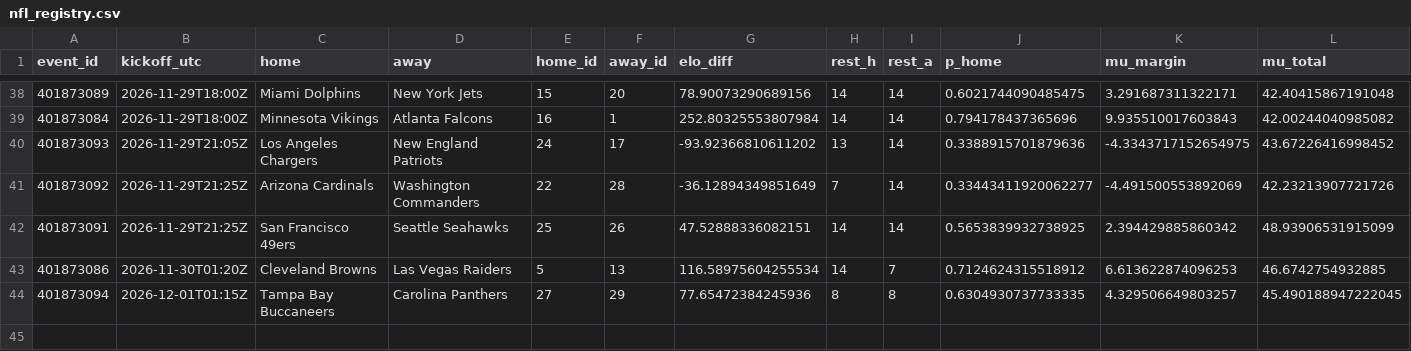
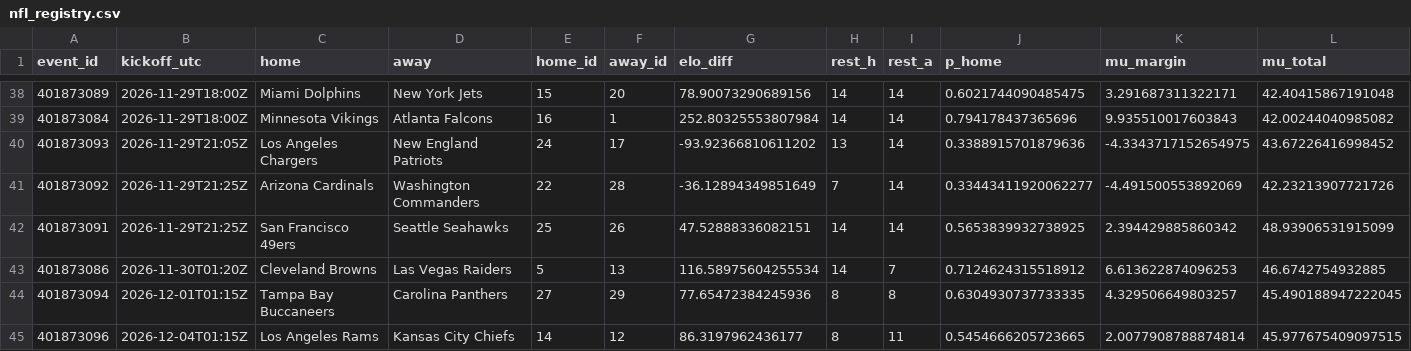
Before and after one commit to gabrielreyesu/mocha-picks, a CSV file: predictions/nfl_registry.csv, drawn as a sheet; only a part is shown, gaps mark what is left out; rows hold the shown columns only; the diff names each change by its address in the sheet, - before the commit and + after, or states it on an @@ line.

```diff
--- a/predictions/nfl_registry.csv
+++ b/predictions/nfl_registry.csv
+row 45: 401873096 | 2026-12-04T01:15Z | Los Angeles Rams | Kansas City Chiefs | 14 | 12 | 86.3197962436177 | 8 | 11 | 0.5454666205723665 | 2.0077908788874814 | 45.977675409097515
```
Also changed, not shown: predictions/nba_kalshi_edges.csv, predictions/nba_polymarket_snapshots.csv, 14 other files.
